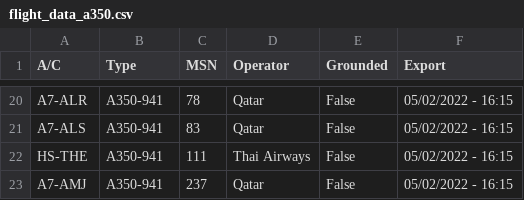
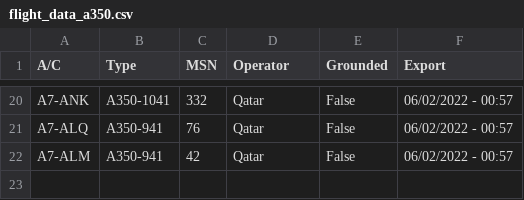
Before and after one commit to clintjb/clintjb.github.v2, a CSV file: _data/flight_data_a350.csv, drawn as a sheet; only a part is shown, gaps mark what is left out; removed rows and columns are numbered as before the commit, all else as after; the diff covers the shown part only; the diff names each change by its address in the sheet, - before the commit and + after, or states it on an @@ line.

```diff
--- a/_data/flight_data_a350.csv
+++ b/_data/flight_data_a350.csv
-A20 (A/C): A7-ALR
+A20 (A/C): A7-ANK
-B20 (Type): A350-941
+B20 (Type): A350-1041
-C20 (MSN): 78
+C20 (MSN): 332
-F20:F21 (Export): 05/02/2022 - 16:15
+F20:F21 (Export): 06/02/2022 - 00:57
-A21 (A/C): A7-ALS
+A21 (A/C): A7-ALQ
-C21 (MSN): 83
+C21 (MSN): 76
-row 22: HS-THE | A350-941 | 111 | Thai Airways | False | 05/02/2022 - 16:15
-A22 (A/C): A7-AMJ
+A22 (A/C): A7-ALM
-C22 (MSN): 237
+C22 (MSN): 42
-F22 (Export): 05/02/2022 - 16:15
+F22 (Export): 06/02/2022 - 00:57
```
Also changed, not shown: 8 added rows, 8 removed rows and 18 edited cells elsewhere in this file, 1 other file.
